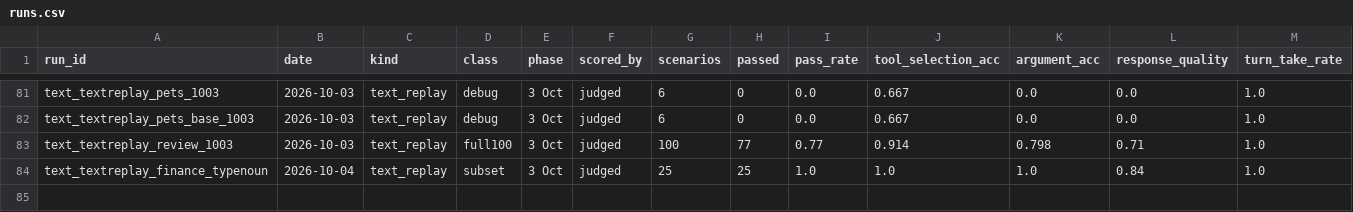
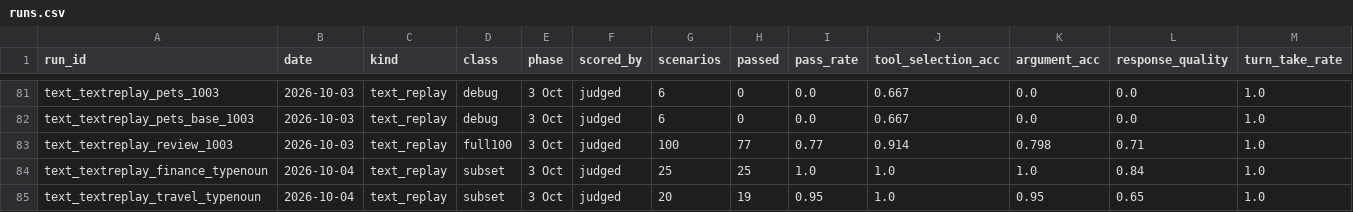
Before and after one commit to AdithyaSanthosh-P/Janus, a CSV file: benchmarks/runs.csv, drawn as a sheet; only a part is shown, gaps mark what is left out; rows hold the shown columns only; the diff names each change by its address in the sheet, - before the commit and + after, or states it on an @@ line.

```diff
--- a/benchmarks/runs.csv
+++ b/benchmarks/runs.csv
+row 85: text_textreplay_travel_typenoun | 2026-10-04 | text_replay | subset | 3 Oct | judged | 20 | 19 | 0.95 | 1.0 | 0.95 | 0.65 | 1.0
```
Also changed, not shown: benchmarks/recordings.csv, 3 other files.
